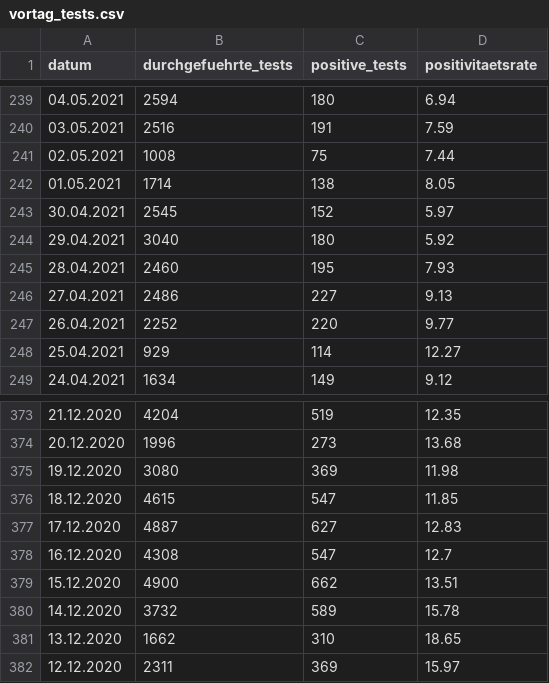
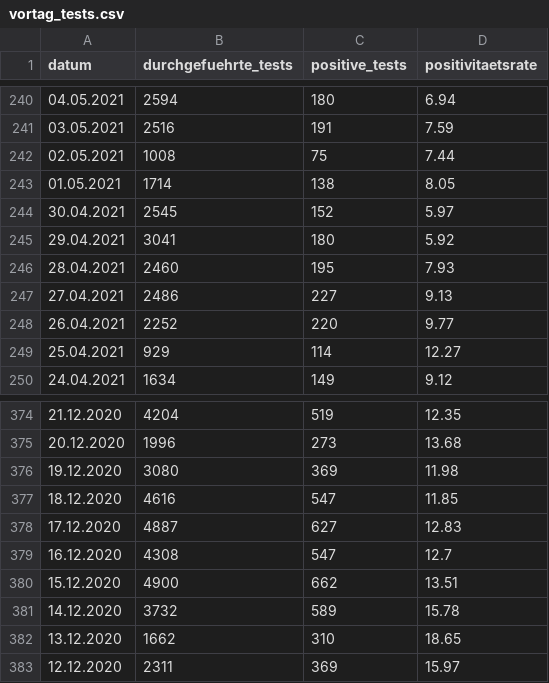
Before and after one commit to openDataBE/covid19Data, a CSV file: vortag_tests.csv, drawn as a sheet; only a part is shown, gaps mark what is left out; the diff covers the shown part only.

Commit message:
Automatic commit of vortag_tests.csv

```diff
--- a/vortag_tests.csv
+++ b/vortag_tests.csv
@@ -243,3 +244,3 @@
 "30.04.2021","2545","152","5.97"
-"29.04.2021","3040","180","5.92"
+"29.04.2021","3041","180","5.92"
 "28.04.2021","2460","195","7.93"
@@ -375,3 +376,3 @@
 "19.12.2020","3080","369","11.98"
-"18.12.2020","4615","547","11.85"
+"18.12.2020","4616","547","11.85"
 "17.12.2020","4887","627","12.83"
```
Also changed, not shown: 1 added row and 68 edited cells elsewhere in this file.
